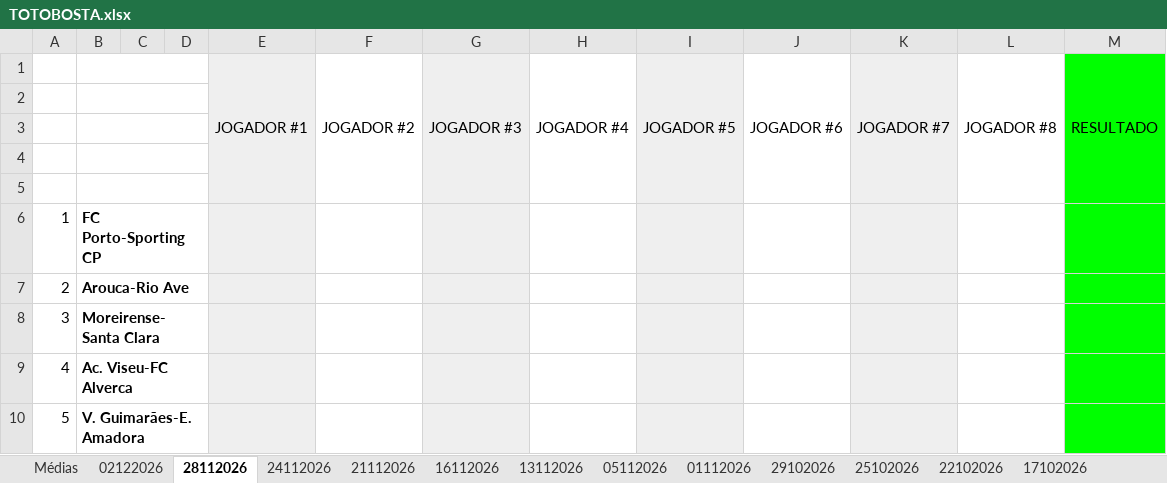
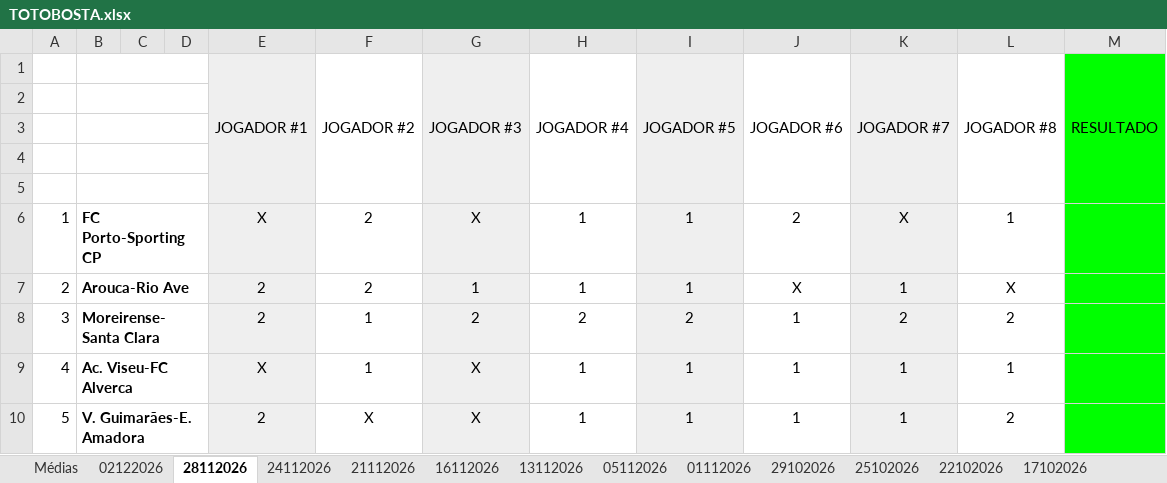
Before and after one commit to muzita/Totobosta, an Excel workbook: TOTOBOSTA.xlsx, sheet 28112026, drawn as a sheet; only a part is shown; values as stored, in another font and other column widths than the file's, no borders; charts and pictures not drawn; the diff covers the shown part only; the diff names each change by its address in the sheet, - before the commit and + after, or states it on an @@ line.

Commit message:
new boletim

```diff
--- a/TOTOBOSTA.xlsx (sheet 28112026)
+++ b/TOTOBOSTA.xlsx (sheet 28112026)
-E6 (JOGADOR #1): (empty)
+E6 (JOGADOR #1): X
-F6:F7 (JOGADOR #2): (empty)
+F6:F7 (JOGADOR #2): 2
-G6 (JOGADOR #3): (empty)
+G6 (JOGADOR #3): X
-H6:H7 (JOGADOR #4): (empty)
+H6:H7 (JOGADOR #4): 1
-I6:I7 (JOGADOR #5): (empty)
+I6:I7 (JOGADOR #5): 1
-J6 (JOGADOR #6): (empty)
+J6 (JOGADOR #6): 2
-K6 (JOGADOR #7): (empty)
+K6 (JOGADOR #7): X
-L6 (JOGADOR #8): (empty)
+L6 (JOGADOR #8): 1
-E7:E8 (JOGADOR #1): (empty)
+E7:E8 (JOGADOR #1): 2
-G7 (JOGADOR #3): (empty)
+G7 (JOGADOR #3): 1
-J7 (JOGADOR #6): (empty)
+J7 (JOGADOR #6): X
-K7 (JOGADOR #7): (empty)
+K7 (JOGADOR #7): 1
-L7 (JOGADOR #8): (empty)
+L7 (JOGADOR #8): X
-F8:F9 (JOGADOR #2): (empty)
+F8:F9 (JOGADOR #2): 1
-G8 (JOGADOR #3): (empty)
+G8 (JOGADOR #3): 2
-H8 (JOGADOR #4): (empty)
+H8 (JOGADOR #4): 2
-I8 (JOGADOR #5): (empty)
+I8 (JOGADOR #5): 2
-J8:J10 (JOGADOR #6): (empty)
+J8:J10 (JOGADOR #6): 1
-K8 (JOGADOR #7): (empty)
+K8 (JOGADOR #7): 2
-L8 (JOGADOR #8): (empty)
+L8 (JOGADOR #8): 2
-E9 (JOGADOR #1): (empty)
+E9 (JOGADOR #1): X
-G9:G10 (JOGADOR #3): (empty)
+G9:G10 (JOGADOR #3): X
-H9:H10 (JOGADOR #4): (empty)
+H9:H10 (JOGADOR #4): 1
-I9:I10 (JOGADOR #5): (empty)
+I9:I10 (JOGADOR #5): 1
-K9:K10 (JOGADOR #7): (empty)
+K9:K10 (JOGADOR #7): 1
-L9 (JOGADOR #8): (empty)
+L9 (JOGADOR #8): 1
-E10 (JOGADOR #1): (empty)
+E10 (JOGADOR #1): 2
-F10 (JOGADOR #2): (empty)
+F10 (JOGADOR #2): X
-L10 (JOGADOR #8): (empty)
+L10 (JOGADOR #8): 2
```
Also changed, not shown: 73 edited cells elsewhere in this sheet, charts or pictures.
